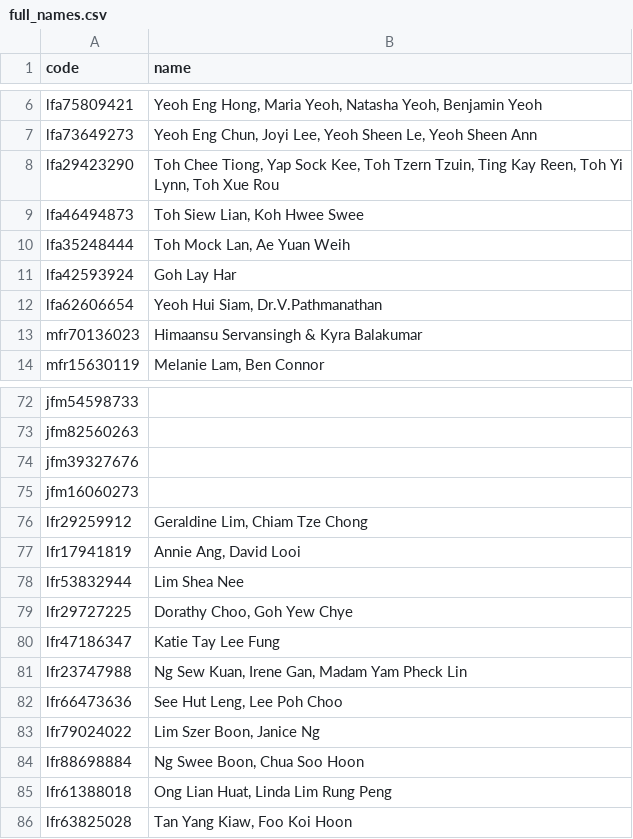
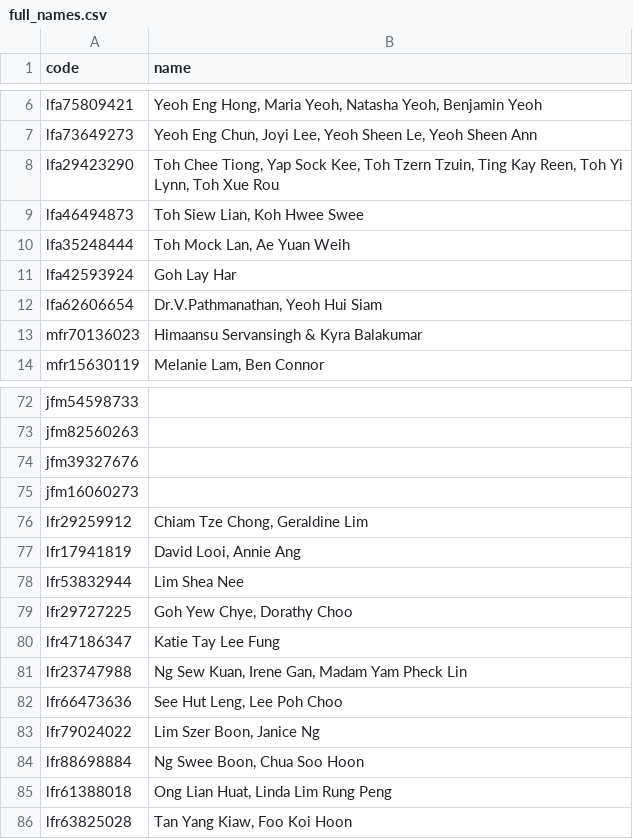
Before and after one commit to tzeliz/junandliz, a CSV file: full_names.csv, drawn as a sheet; only a part is shown, gaps mark what is left out.

Commit message:
reorder names

```diff
--- a/full_names.csv
+++ b/full_names.csv
@@ -11,3 +11,3 @@ lfa35248444,"Toh Mock Lan, Ae Yuan Weih",,,,,
 lfa42593924,Goh Lay Har,,,,,
-lfa62606654,"Yeoh Hui Siam, Dr.V.Pathmanathan",,,,,
+lfa62606654,"Dr.V.Pathmanathan, Yeoh Hui Siam",,,,,
 mfr70136023,Himaansu Servansingh & Kyra Balakumar,,,,,
@@ -75,6 +75,6 @@ jfm39327676,,,,,,
 jfm16060273,,,,,,
-lfr29259912,"Geraldine Lim, Chiam Tze Chong",,,,,
-lfr17941819,"Annie Ang, David Looi",,,,,
+lfr29259912,"Chiam Tze Chong, Geraldine Lim",,,,,
+lfr17941819,"David Looi, Annie Ang",,,,,
 lfr53832944,Lim Shea Nee,,,,,
-lfr29727225,"Dorathy Choo, Goh Yew Chye",,,,,
+lfr29727225,"Goh Yew Chye, Dorathy Choo",,,,,
 lfr47186347,Katie Tay Lee Fung,,,,,
```
Also changed, not shown: names.csv, 2 other files.
